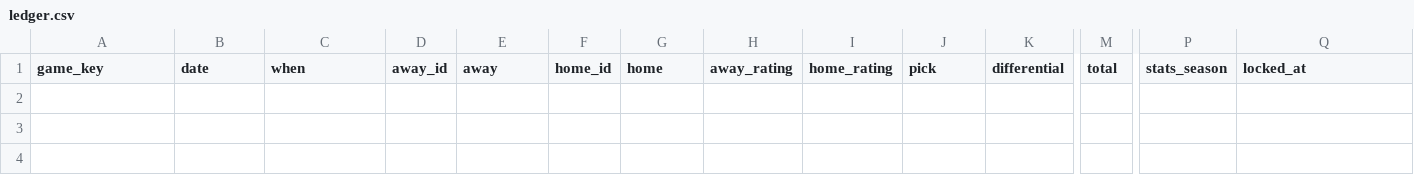
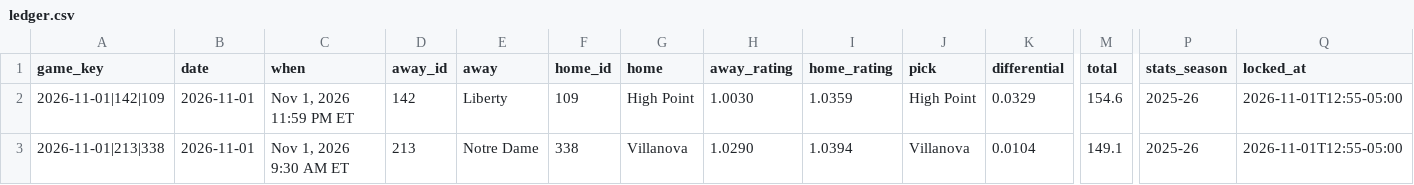
Before and after one commit to golfer1989/Bball-Draft, a CSV file: data/ledger.csv, drawn as a sheet; only a part is shown, gaps mark what is left out; rows hold the shown columns only; the diff names each change by its address in the sheet, - before the commit and + after, or states it on an @@ line.

```diff
--- a/data/ledger.csv
+++ b/data/ledger.csv
+row 2: 2026-11-01|142|109 | 2026-11-01 | Nov 1, 2026 11:59 PM ET | 142 | Liberty | 109 | High Point | 1.0030 | 1.0359 | High Point | 0.0329 | 154.6 | 2025-26 | 2026-11-01T12:55-05:00
+row 3: 2026-11-01|213|338 | 2026-11-01 | Nov 1, 2026 9:30 AM ET | 213 | Notre Dame | 338 | Villanova | 1.0290 | 1.0394 | Villanova | 0.0104 | 149.1 | 2025-26 | 2026-11-01T12:55-05:00
```
Also changed, not shown: 5 other files.
